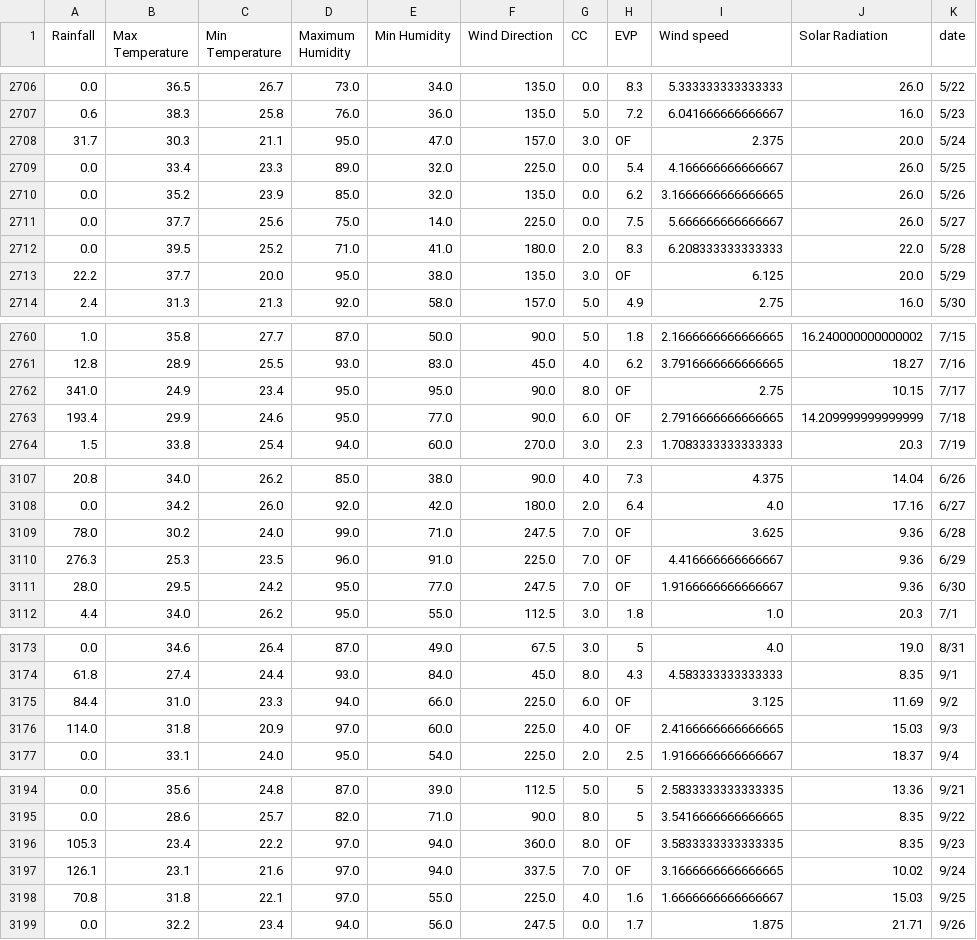
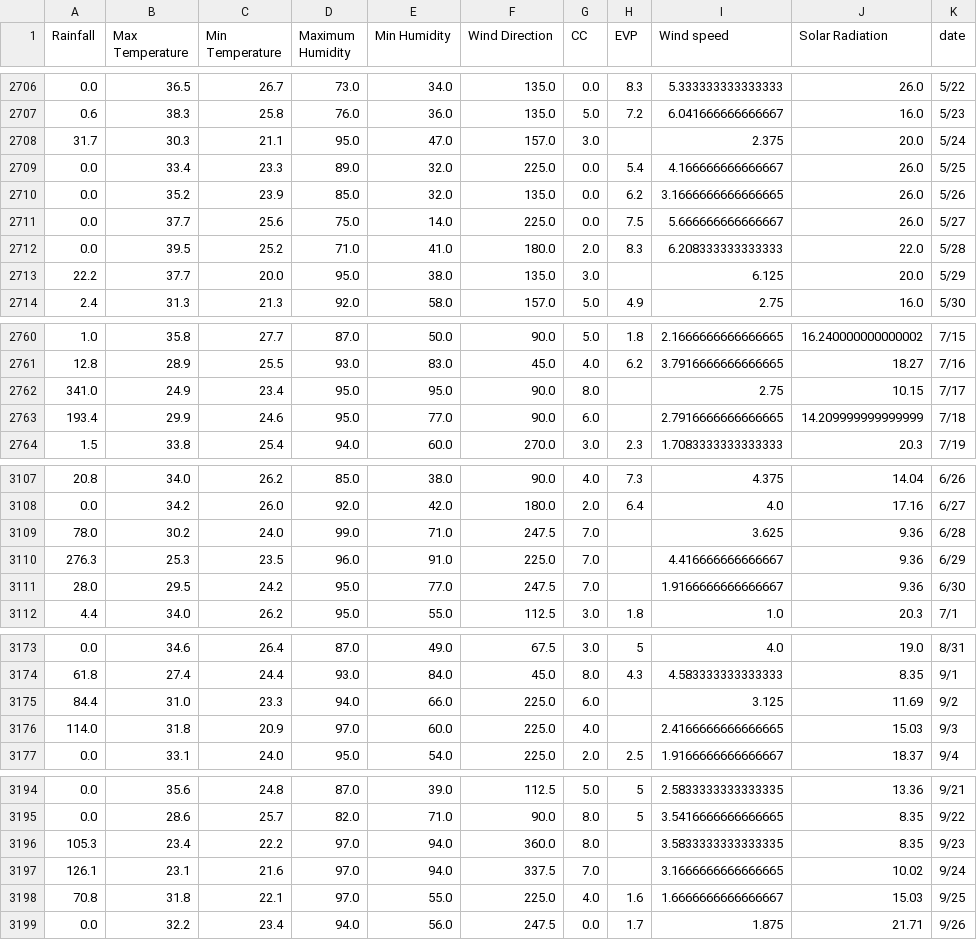
Before and after one commit to CfIRaE/wind_prediction, a CSV file: data/main.csv, drawn as a sheet; only a part is shown, gaps mark what is left out; the diff covers the shown part only; the diff names each change by its address in the sheet, - before the commit and + after, or states it on an @@ line.

```diff
--- a/data/main.csv
+++ b/data/main.csv
-H2708 (EVP): OF
+H2708 (EVP): (empty)
-H2713 (EVP): OF
+H2713 (EVP): (empty)
-H2762:H2763 (EVP): OF
+H2762:H2763 (EVP): (empty)
-H3109:H3111 (EVP): OF
+H3109:H3111 (EVP): (empty)
-H3175:H3176 (EVP): OF
+H3175:H3176 (EVP): (empty)
-H3196:H3197 (EVP): OF
+H3196:H3197 (EVP): (empty)
```
Also changed, not shown: 5 edited cells elsewhere in this file, 6 other files.
